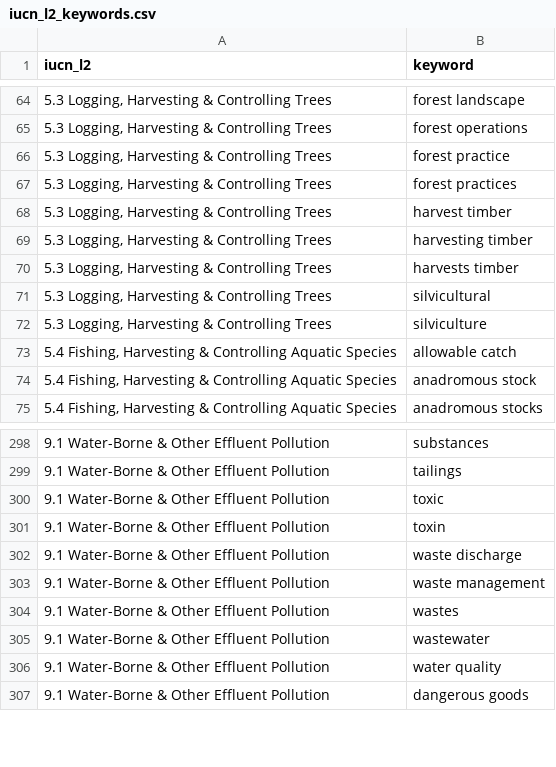
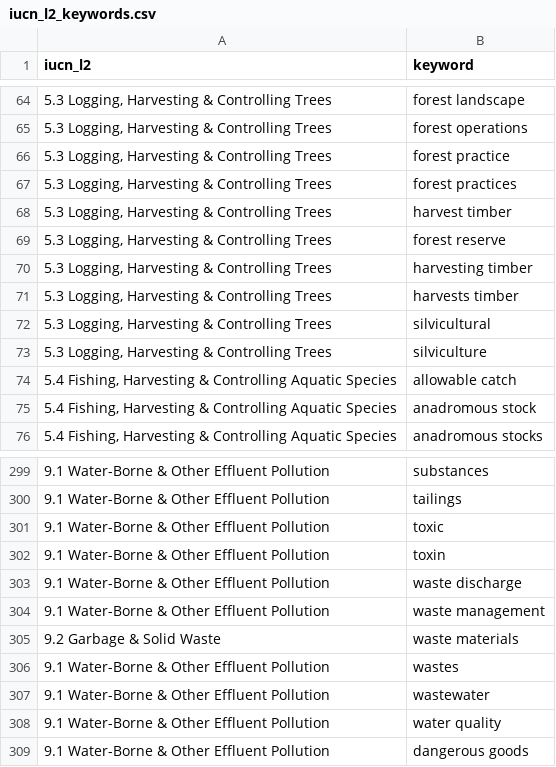
Before and after one commit to ennsjoe/salmon_management_domains_compendium, a CSV file: iucn_l2_keywords.csv, drawn as a sheet; only a part is shown, gaps mark what is left out.

```diff
--- a/iucn_l2_keywords.csv
+++ b/iucn_l2_keywords.csv
@@ -68,2 +68,3 @@
 "5.3 Logging, Harvesting & Controlling Trees",harvest timber
+"5.3 Logging, Harvesting & Controlling Trees",forest reserve
 "5.3 Logging, Harvesting & Controlling Trees",harvesting timber
@@ -303,2 +304,3 @@
 9.1 Water-Borne & Other Effluent Pollution ,waste management
+9.2 Garbage & Solid Waste,waste materials
 9.1 Water-Borne & Other Effluent Pollution ,wastes
```
Also changed, not shown: clause_type_keywords.csv, governance_keywords.csv.
